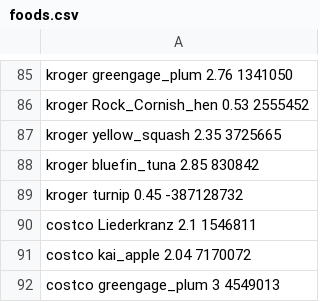
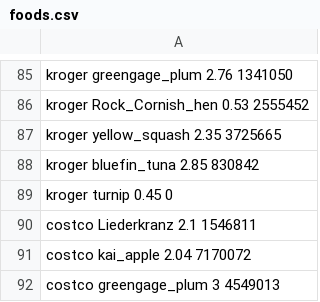
Before and after one commit to pants-of-wild/61b-18sp, a CSV file: lab2/DebugPractice/foods.csv, drawn as a sheet; only a part is shown, gaps mark what is left out.

```diff
--- a/lab2/DebugPractice/foods.csv
+++ b/lab2/DebugPractice/foods.csv
@@ -88,3 +88,3 @@ kroger yellow_squash 2.35 3725665
 kroger bluefin_tuna 2.85 830842
-kroger turnip 0.45 -387128732
+kroger turnip 0.45 0
 costco Liederkranz 2.1 1546811
```
Also changed, not shown: 7 other files.
